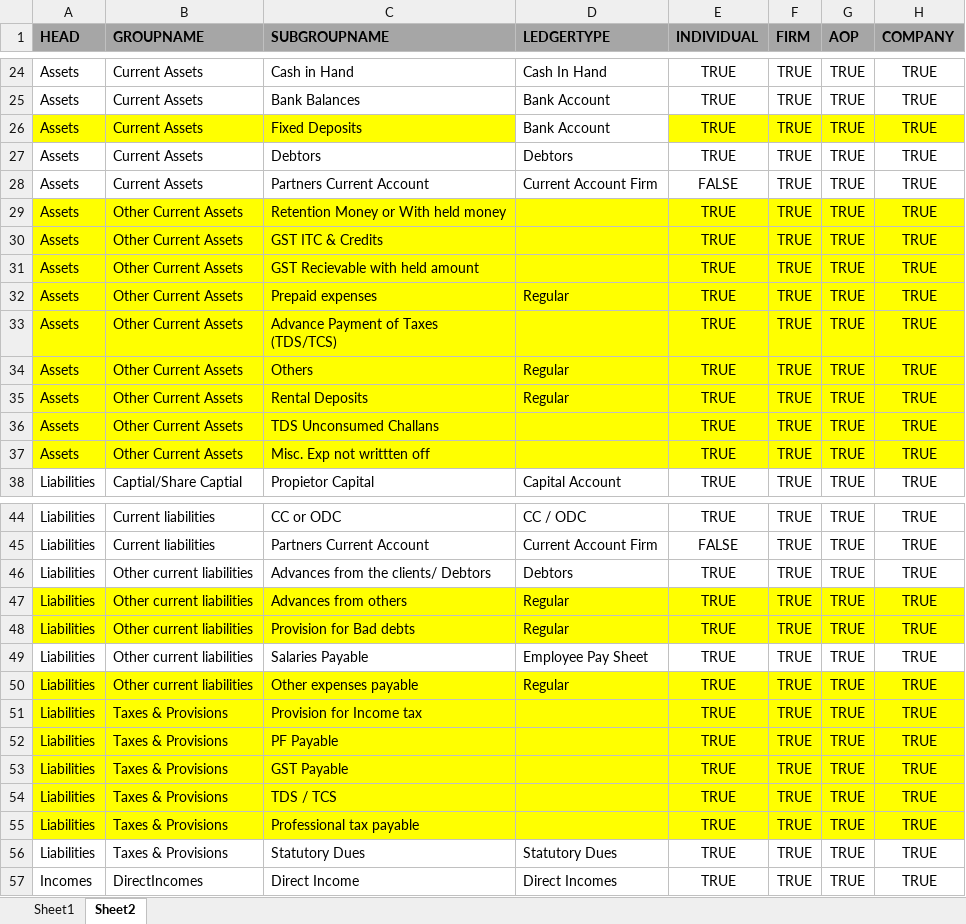
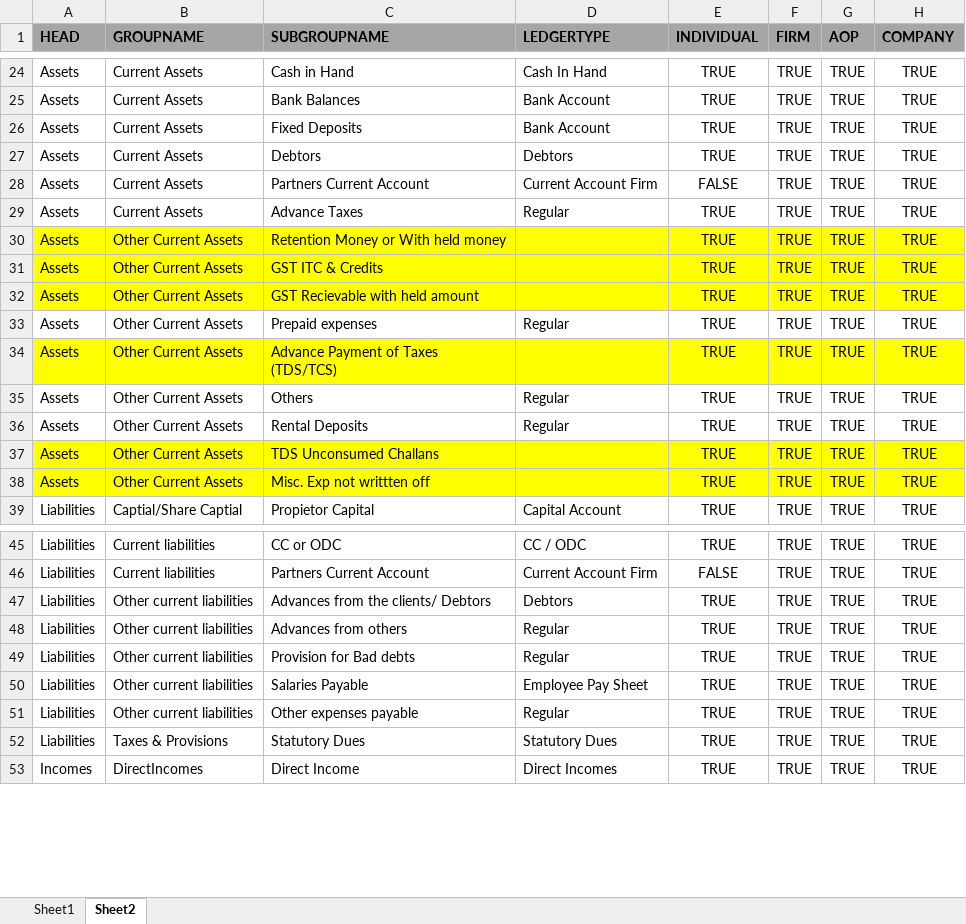
Before and after one commit to LNarendarReddy/IIT, an Excel workbook: 01_Requirements/LedgerTypes/Ledger Mapping.xlsx, sheet Sheet2, drawn as a sheet; only a part is shown, gaps mark what is left out; values as stored, in another font and other column widths than the file's, no borders; removed rows and columns are numbered as before the commit, all else as after; the diff names each change by its address in the sheet, - before the commit and + after, or states it on an @@ line.

Commit message:
Changes for ledger
Changes for ledger

```diff
--- a/01_Requirements/LedgerTypes/Ledger Mapping.xlsx (sheet Sheet2)
+++ b/01_Requirements/LedgerTypes/Ledger Mapping.xlsx (sheet Sheet2)
-A26:C26 fill: #FFFF00
+A26:C26 fill: none
-E26:H26 fill: #FFFF00
+E26:H26 fill: none
+row 29: Assets | Current Assets | Advance Taxes | Regular | TRUE | TRUE | TRUE | TRUE
-A33:H33 fill: #FFFF00
+A33:H33 fill: none
-A35:H36 fill: #FFFF00
+A35:H36 fill: none
-A48:H49 fill: #FFFF00
+A48:H49 fill: none
-A51:H51 fill: #FFFF00
+A51:H51 fill: none
-row 51: Liabilities | Taxes & Provisions | Provision for Income tax |  | TRUE | TRUE | TRUE | TRUE
-row 52: Liabilities | Taxes & Provisions | PF Payable |  | TRUE | TRUE | TRUE | TRUE
-row 53: Liabilities | Taxes & Provisions | GST Payable |  | TRUE | TRUE | TRUE | TRUE
-row 54: Liabilities | Taxes & Provisions | TDS / TCS |  | TRUE | TRUE | TRUE | TRUE
-row 55: Liabilities | Taxes & Provisions | Professional tax payable |  | TRUE | TRUE | TRUE | TRUE
```
Also changed, not shown: 01_Requirements/LedgerTypes/021_StatutoryDues.xlsx, 01_Requirements/LedgerTypes/022_Depreciation.xlsx, 24 other files.
